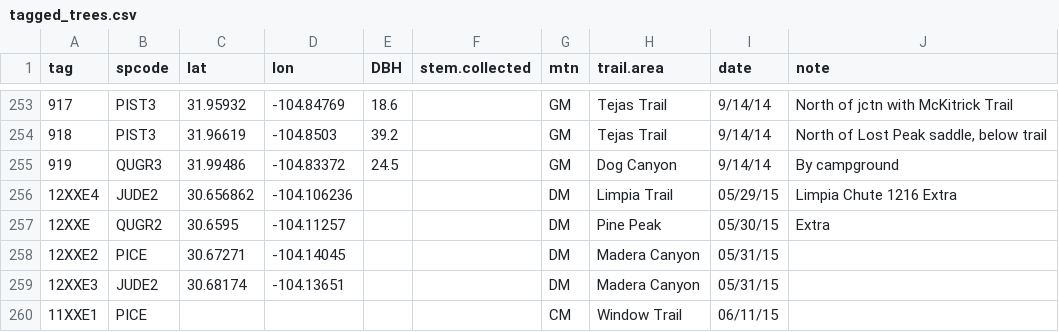
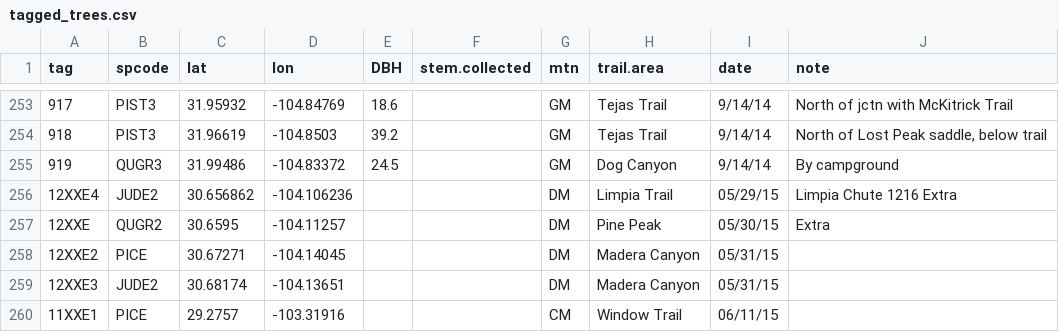
Before and after one commit to schwilklab/CSC-sky-island-forest, a CSV file: data/tagged_trees.csv, drawn as a sheet; only a part is shown, gaps mark what is left out.

Commit message:
Add waypoint for extra tree 11XXE1

```diff
--- a/data/tagged_trees.csv
+++ b/data/tagged_trees.csv
@@ -259,2 +259,2 @@
 "12XXE3","JUDE2",30.68174,-104.13651,,,"DM","Madera Canyon","05/31/15",
-"11XXE1","PICE",,,,,"CM","Window Trail",06/11/15,
+"11XXE1","PICE",29.2757,-103.31916,,,"CM","Window Trail","06/11/15",
```
